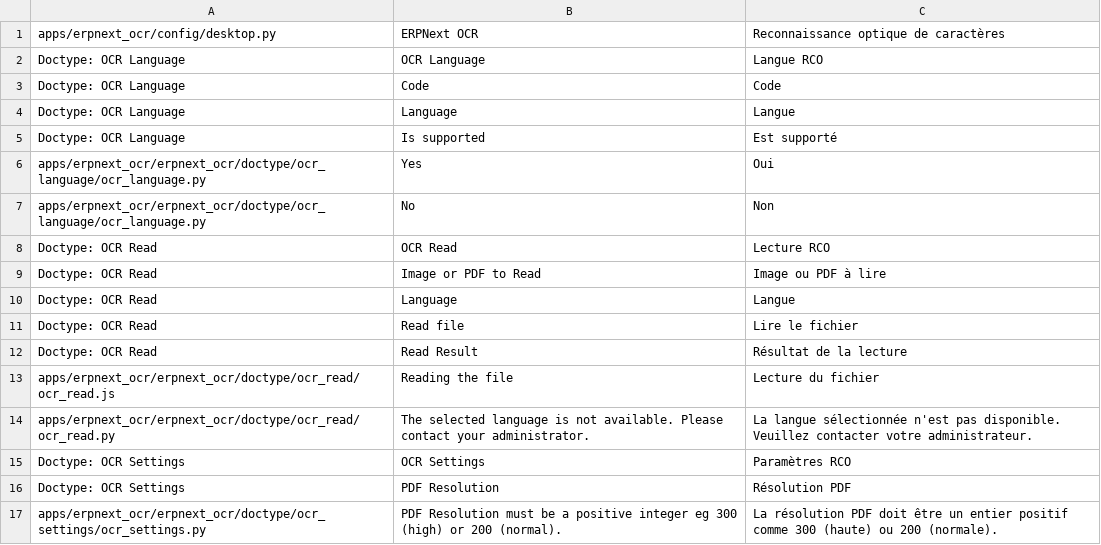
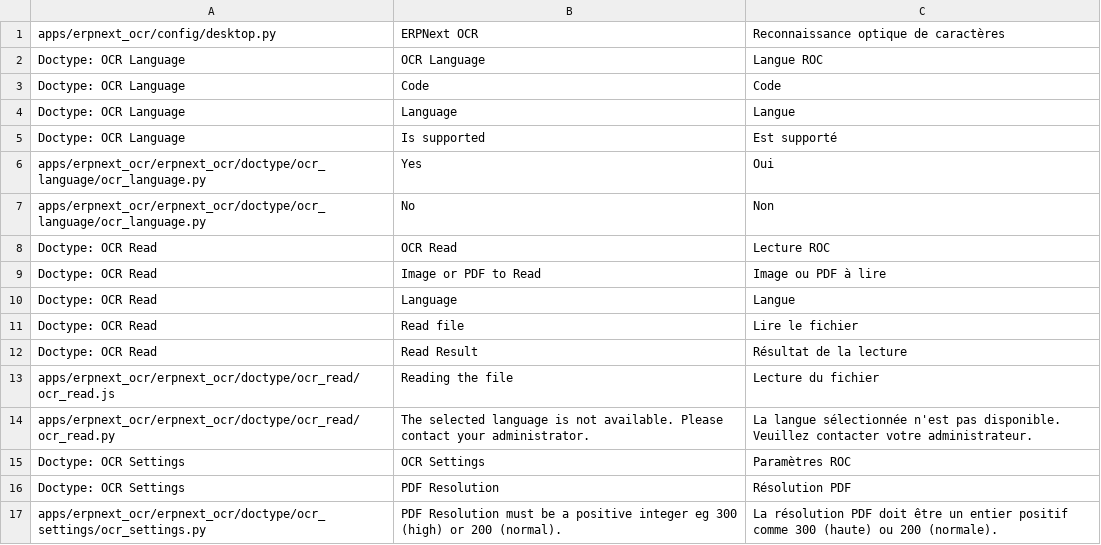
Before and after one commit to Monogramm/erpnext_ocr, a CSV file: erpnext_ocr/translations/fr.csv, drawn as a sheet.

Commit message:
:globe_with_meridians: Change FR OCR translation
Signed-off-by: mathieu.brunot <mathieu.brunot@monogramm.io>

```diff
--- a/erpnext_ocr/translations/fr.csv
+++ b/erpnext_ocr/translations/fr.csv
@@ -1,3 +1,3 @@
 apps/erpnext_ocr/config/desktop.py,ERPNext OCR,Reconnaissance optique de caractères
-Doctype: OCR Language,OCR Language,Langue RCO
+Doctype: OCR Language,OCR Language,Langue ROC
 Doctype: OCR Language,Code,Code
@@ -7,3 +7,3 @@ apps/erpnext_ocr/erpnext_ocr/doctype/ocr_language/ocr_language.py,Yes,Oui
 apps/erpnext_ocr/erpnext_ocr/doctype/ocr_language/ocr_language.py,No,Non
-Doctype: OCR Read,OCR Read,Lecture RCO
+Doctype: OCR Read,OCR Read,Lecture ROC
 Doctype: OCR Read,Image or PDF to Read,Image ou PDF à lire
@@ -14,3 +14,3 @@ apps/erpnext_ocr/erpnext_ocr/doctype/ocr_read/ocr_read.js,Reading the file,Lectu
 apps/erpnext_ocr/erpnext_ocr/doctype/ocr_read/ocr_read.py,The selected language is not available. Please contact your administrator.,La langue sélectionnée n'est pas disponible. Veuillez contacter votre administrateur.
-Doctype: OCR Settings,OCR Settings,Paramètres RCO
+Doctype: OCR Settings,OCR Settings,Paramètres ROC
 Doctype: OCR Settings,PDF Resolution,Résolution PDF
```
